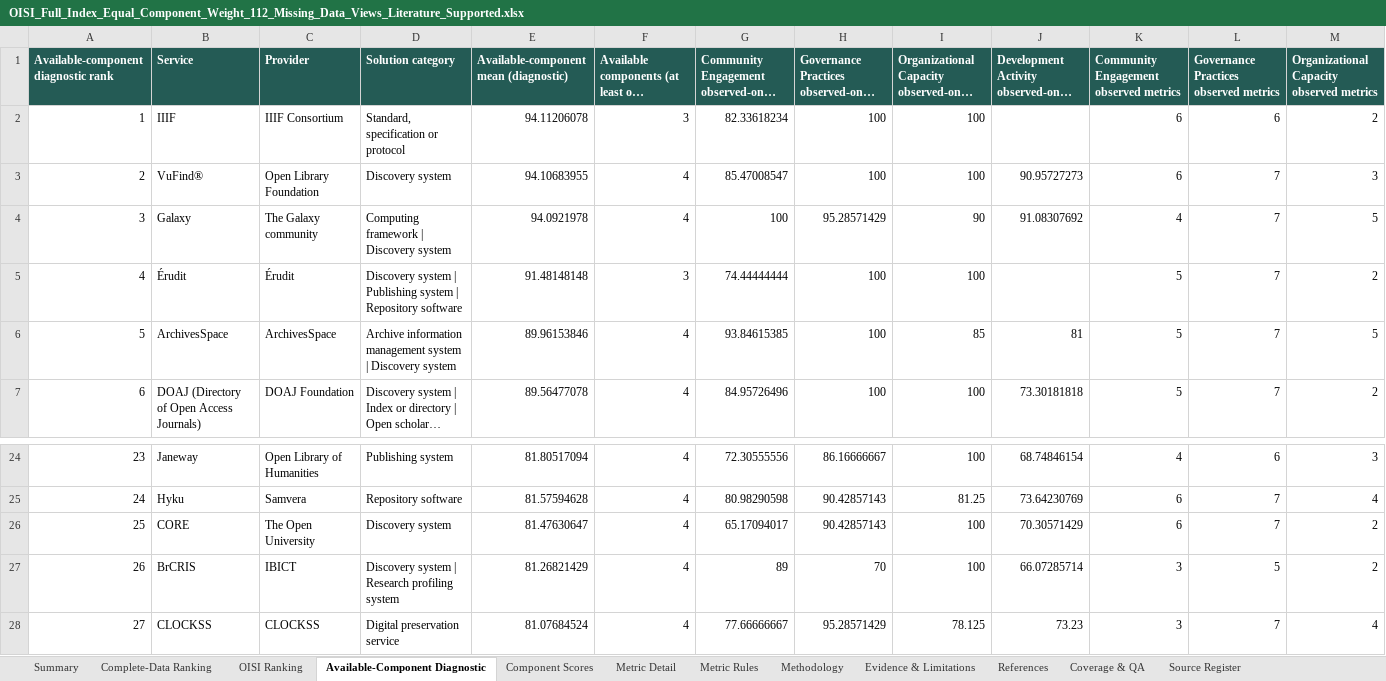
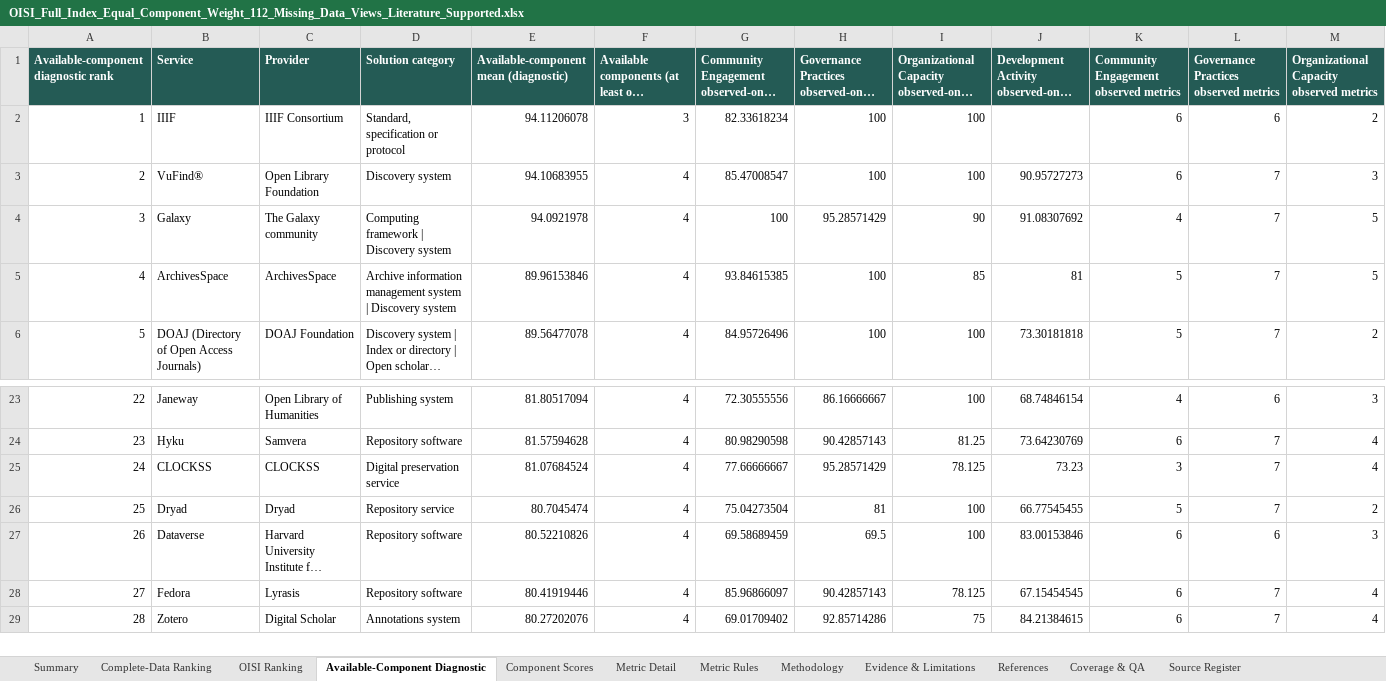
Before and after one commit to Satyamgupta31/OISI, an Excel workbook: Main/OISI_Full_Index_Equal_Component_Weight_112_Missing_Data_Views_Literature_Supported.xlsx, sheet Available-Component Diagnostic, drawn as a sheet; only a part is shown, gaps mark what is left out; the shorter side is filled out with more unchanged rows; long unchanged cells end in …; values as stored, in another font and other column widths than the file's, no borders; removed rows and columns are numbered as before the commit, all else as after; rows hold the shown columns only; the diff covers the shown part only; the diff names each change by its address in the sheet, - before the commit and + after, or states it on an @@ line.

```diff
--- a/Main/OISI_Full_Index_Equal_Component_Weight_112_Missing_Data_Views_Literature_Supported.xlsx (sheet Available-Component Diagnostic)
+++ b/Main/OISI_Full_Index_Equal_Component_Weight_112_Missing_Data_Views_Literature_Supported.xlsx (sheet Available-Component Diagnostic)
-row 5: 4 | Érudit | Érudit | Discovery system | Publishing system | Repository software | 91.48148148 | 3 | 74.44444444 | 100 | 100 |  | 5 | 7 | 2
@@ column A renumbered between rows 5 and 113 @@
-row 26: 25 | CORE | The Open University | Discovery system | 81.47630647 | 4 | 65.17094017 | 90.42857143 | 100 | 70.30571429 | 6 | 7 | 2
-row 27: 26 | BrCRIS | IBICT | Discovery system | Research profiling system | 81.26821429 | 4 | 89 | 70 | 100 | 66.07285714 | 3 | 5 | 2
```
Also changed, not shown: 6 added rows, 3 removed rows and 3 edited cells elsewhere in this sheet, sheet Component Scores, sheet OISI Ranking, sheet Metric Detail, sheet Summary, sheet Coverage & QA, OISI_Full_Index_Equal_Component_Weight_112_Missing_Data_Views_Literature_Supported.xlsx, 9 other files.
